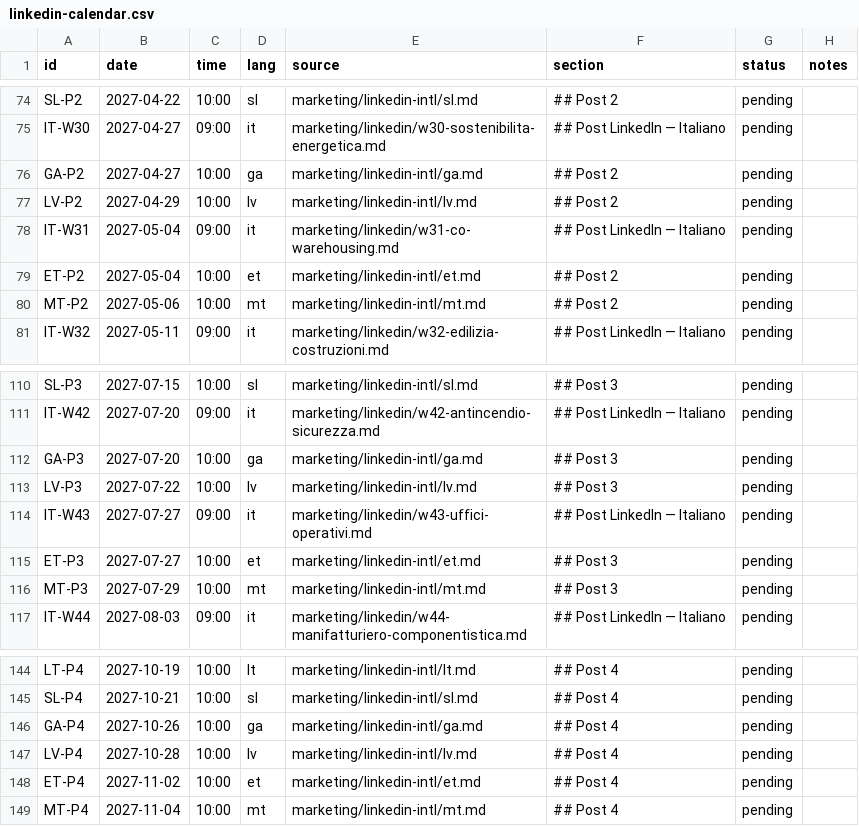
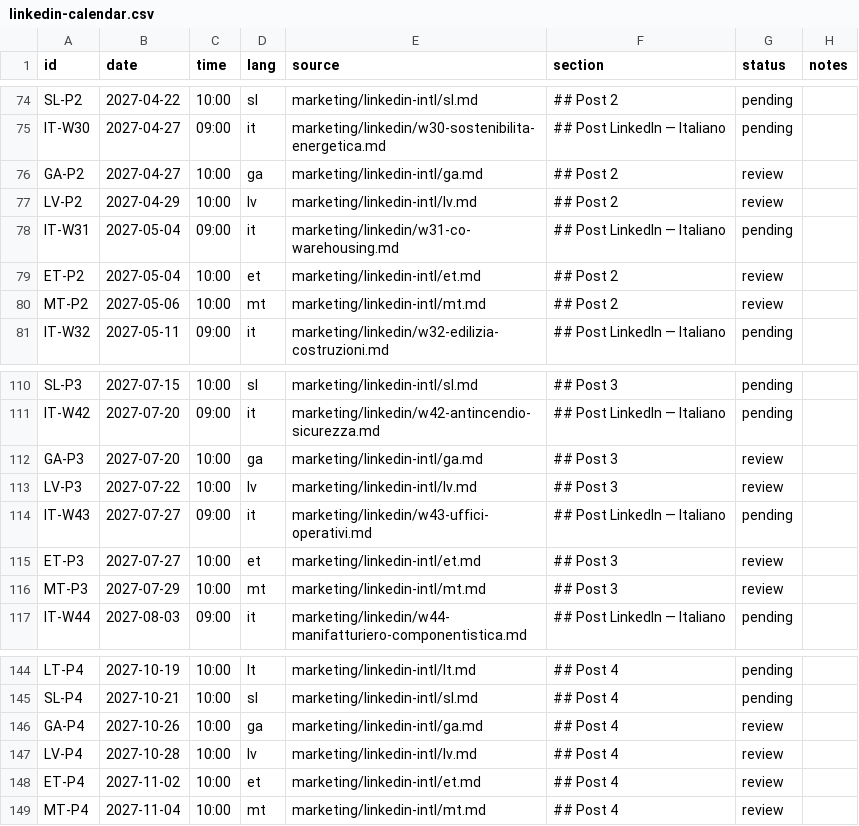
Before and after one commit to fpietrosanti/consorzio-logistico-latina-scalo, a CSV file: marketing/linkedin-calendar.csv, drawn as a sheet; only a part is shown, gaps mark what is left out; the diff covers the shown part only.

```diff
--- a/marketing/linkedin-calendar.csv
+++ b/marketing/linkedin-calendar.csv
@@ -75,7 +75,7 @@ SL-P2,2027-04-22,10:00,sl,marketing/linkedin-intl/sl.md,## Post 2,pending,
 IT-W30,2027-04-27,09:00,it,marketing/linkedin/w30-sostenibilita-energetica.md,## Post LinkedIn — Italiano,pending,
-GA-P2,2027-04-27,10:00,ga,marketing/linkedin-intl/ga.md,## Post 2,pending,
-LV-P2,2027-04-29,10:00,lv,marketing/linkedin-intl/lv.md,## Post 2,pending,
+GA-P2,2027-04-27,10:00,ga,marketing/linkedin-intl/ga.md,## Post 2,review,
+LV-P2,2027-04-29,10:00,lv,marketing/linkedin-intl/lv.md,## Post 2,review,
 IT-W31,2027-05-04,09:00,it,marketing/linkedin/w31-co-warehousing.md,## Post LinkedIn — Italiano,pending,
-ET-P2,2027-05-04,10:00,et,marketing/linkedin-intl/et.md,## Post 2,pending,
-MT-P2,2027-05-06,10:00,mt,marketing/linkedin-intl/mt.md,## Post 2,pending,
+ET-P2,2027-05-04,10:00,et,marketing/linkedin-intl/et.md,## Post 2,review,
+MT-P2,2027-05-06,10:00,mt,marketing/linkedin-intl/mt.md,## Post 2,review,
 IT-W32,2027-05-11,09:00,it,marketing/linkedin/w32-edilizia-costruzioni.md,## Post LinkedIn — Italiano,pending,
@@ -111,7 +111,7 @@ SL-P3,2027-07-15,10:00,sl,marketing/linkedin-intl/sl.md,## Post 3,pending,
 IT-W42,2027-07-20,09:00,it,marketing/linkedin/w42-antincendio-sicurezza.md,## Post LinkedIn — Italiano,pending,
-GA-P3,2027-07-20,10:00,ga,marketing/linkedin-intl/ga.md,## Post 3,pending,
-LV-P3,2027-07-22,10:00,lv,marketing/linkedin-intl/lv.md,## Post 3,pending,
+GA-P3,2027-07-20,10:00,ga,marketing/linkedin-intl/ga.md,## Post 3,review,
+LV-P3,2027-07-22,10:00,lv,marketing/linkedin-intl/lv.md,## Post 3,review,
 IT-W43,2027-07-27,09:00,it,marketing/linkedin/w43-uffici-operativi.md,## Post LinkedIn — Italiano,pending,
-ET-P3,2027-07-27,10:00,et,marketing/linkedin-intl/et.md,## Post 3,pending,
-MT-P3,2027-07-29,10:00,mt,marketing/linkedin-intl/mt.md,## Post 3,pending,
+ET-P3,2027-07-27,10:00,et,marketing/linkedin-intl/et.md,## Post 3,review,
+MT-P3,2027-07-29,10:00,mt,marketing/linkedin-intl/mt.md,## Post 3,review,
 IT-W44,2027-08-03,09:00,it,marketing/linkedin/w44-manifatturiero-componentistica.md,## Post LinkedIn — Italiano,pending,
@@ -145,5 +145,5 @@ LT-P4,2027-10-19,10:00,lt,marketing/linkedin-intl/lt.md,## Post 4,pending,
 SL-P4,2027-10-21,10:00,sl,marketing/linkedin-intl/sl.md,## Post 4,pending,
-GA-P4,2027-10-26,10:00,ga,marketing/linkedin-intl/ga.md,## Post 4,pending,
-LV-P4,2027-10-28,10:00,lv,marketing/linkedin-intl/lv.md,## Post 4,pending,
-ET-P4,2027-11-02,10:00,et,marketing/linkedin-intl/et.md,## Post 4,pending,
-MT-P4,2027-11-04,10:00,mt,marketing/linkedin-intl/mt.md,## Post 4,pending,
+GA-P4,2027-10-26,10:00,ga,marketing/linkedin-intl/ga.md,## Post 4,review,
+LV-P4,2027-10-28,10:00,lv,marketing/linkedin-intl/lv.md,## Post 4,review,
+ET-P4,2027-11-02,10:00,et,marketing/linkedin-intl/et.md,## Post 4,review,
+MT-P4,2027-11-04,10:00,mt,marketing/linkedin-intl/mt.md,## Post 4,review,
```
Also changed, not shown: 28 edited cells elsewhere in this file.
